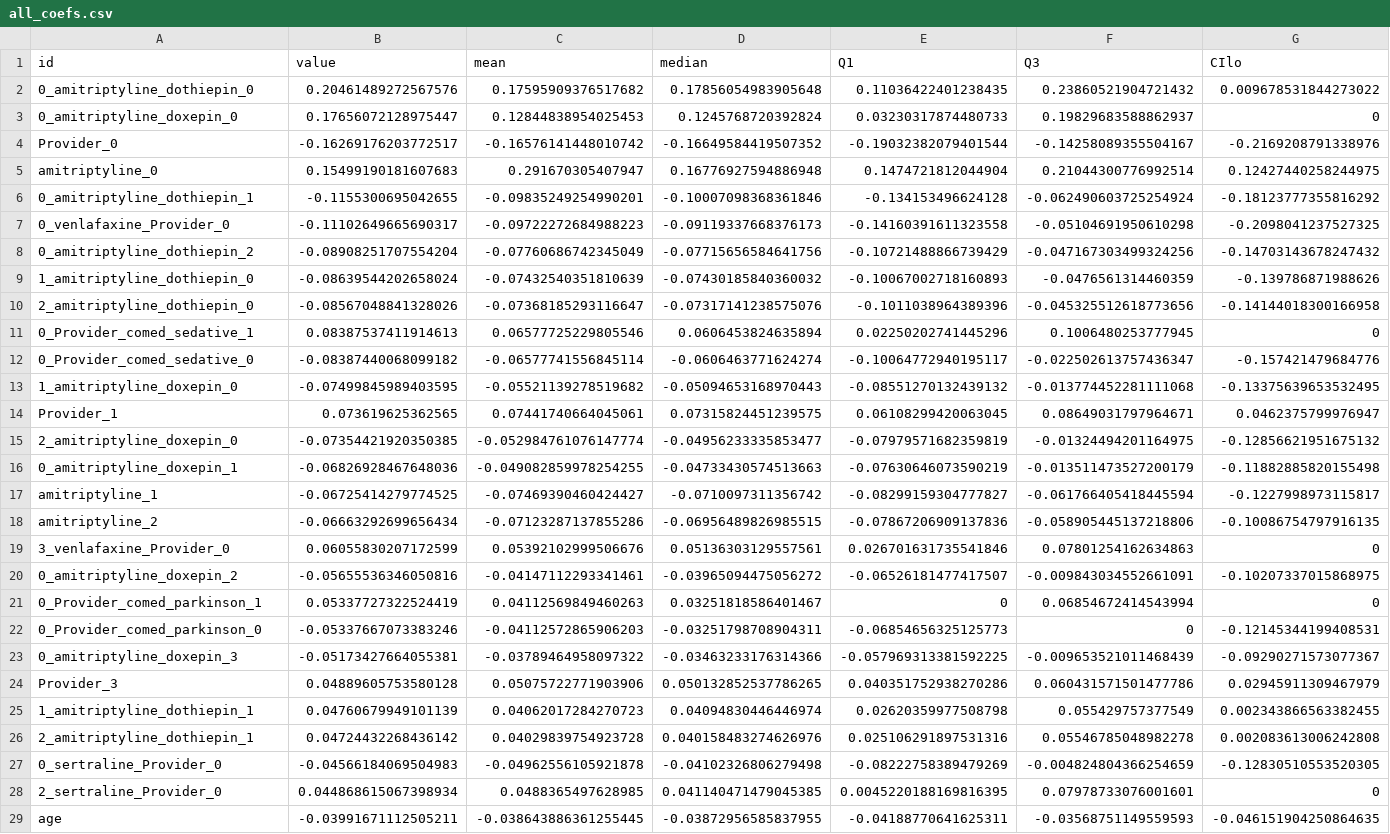
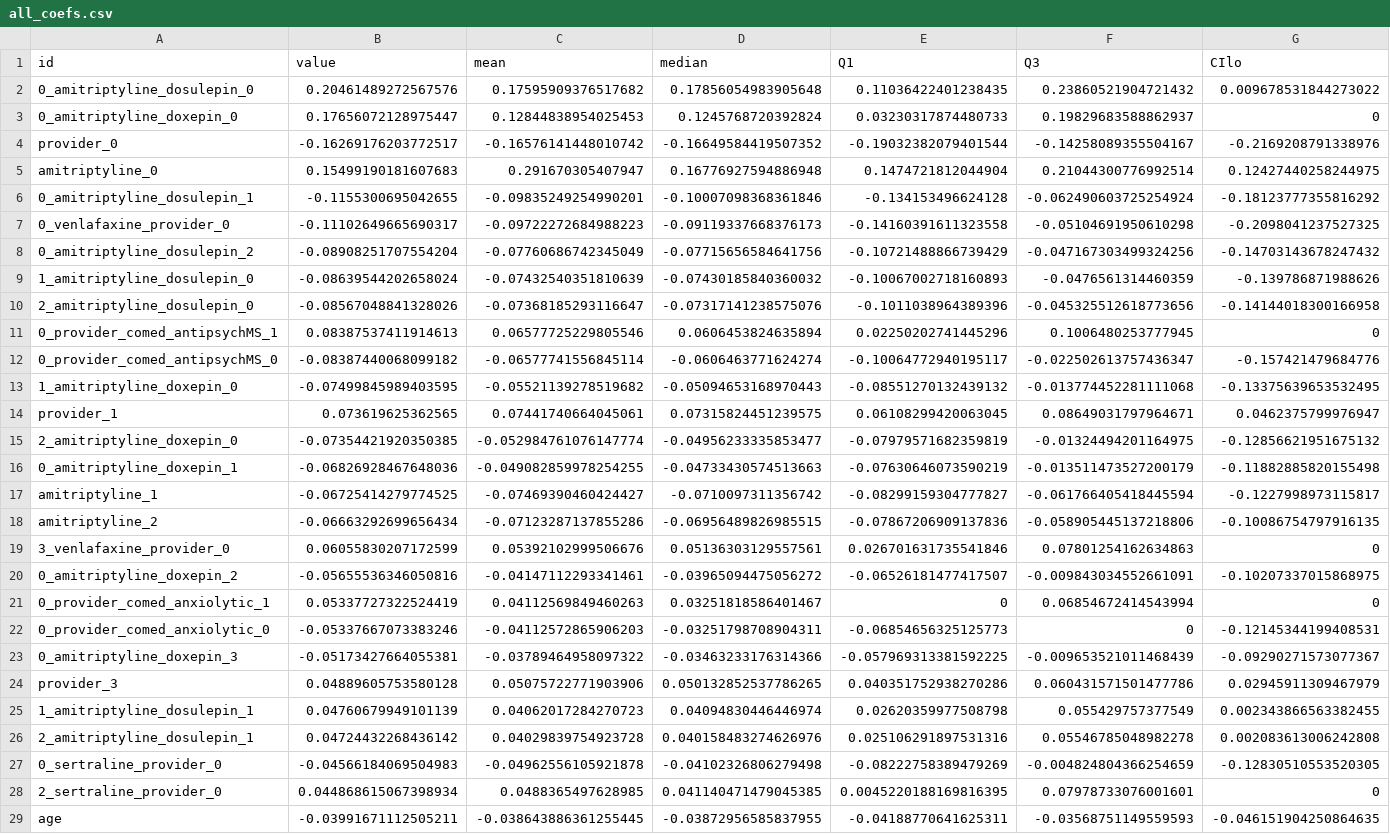
Before and after one commit to CBDRH/antidepressants, a CSV file: inst/extdata/all_coefs.csv, drawn as a sheet; only a part is shown; the diff covers the shown part only; the diff names each change by its address in the sheet, - before the commit and + after, or states it on an @@ line.

```diff
--- a/inst/extdata/all_coefs.csv
+++ b/inst/extdata/all_coefs.csv
-A2 (id): 0_amitriptyline_dothiepin_0
+A2 (id): 0_amitriptyline_dosulepin_0
-A4 (id): Provider_0
+A4 (id): provider_0
-A6 (id): 0_amitriptyline_dothiepin_1
+A6 (id): 0_amitriptyline_dosulepin_1
-A7 (id): 0_venlafaxine_Provider_0
+A7 (id): 0_venlafaxine_provider_0
-A8 (id): 0_amitriptyline_dothiepin_2
+A8 (id): 0_amitriptyline_dosulepin_2
-A9 (id): 1_amitriptyline_dothiepin_0
+A9 (id): 1_amitriptyline_dosulepin_0
-A10 (id): 2_amitriptyline_dothiepin_0
+A10 (id): 2_amitriptyline_dosulepin_0
-A11 (id): 0_Provider_comed_sedative_1
+A11 (id): 0_provider_comed_antipsychMS_1
-A12 (id): 0_Provider_comed_sedative_0
+A12 (id): 0_provider_comed_antipsychMS_0
-A14 (id): Provider_1
+A14 (id): provider_1
-A19 (id): 3_venlafaxine_Provider_0
+A19 (id): 3_venlafaxine_provider_0
-A21 (id): 0_Provider_comed_parkinson_1
+A21 (id): 0_provider_comed_anxiolytic_1
-A22 (id): 0_Provider_comed_parkinson_0
+A22 (id): 0_provider_comed_anxiolytic_0
-A24 (id): Provider_3
+A24 (id): provider_3
-A25 (id): 1_amitriptyline_dothiepin_1
+A25 (id): 1_amitriptyline_dosulepin_1
-A26 (id): 2_amitriptyline_dothiepin_1
+A26 (id): 2_amitriptyline_dosulepin_1
-A27 (id): 0_sertraline_Provider_0
+A27 (id): 0_sertraline_provider_0
-A28 (id): 2_sertraline_Provider_0
+A28 (id): 2_sertraline_provider_0
```
Also changed, not shown: 96 edited cells elsewhere in this file, 5 other files.
